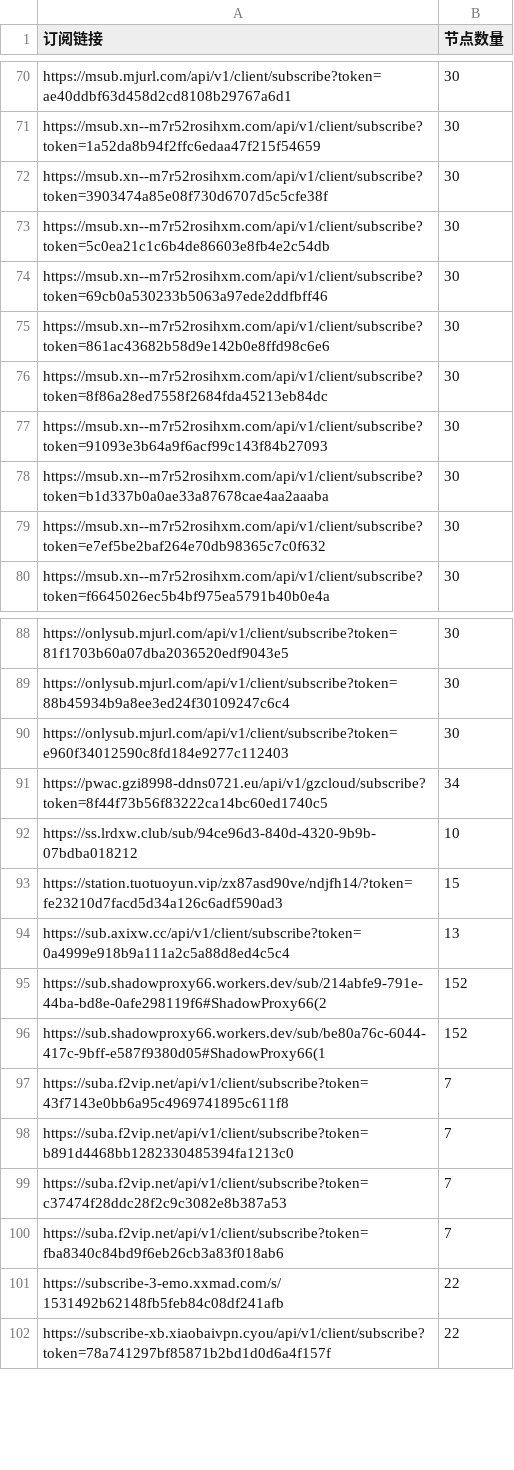
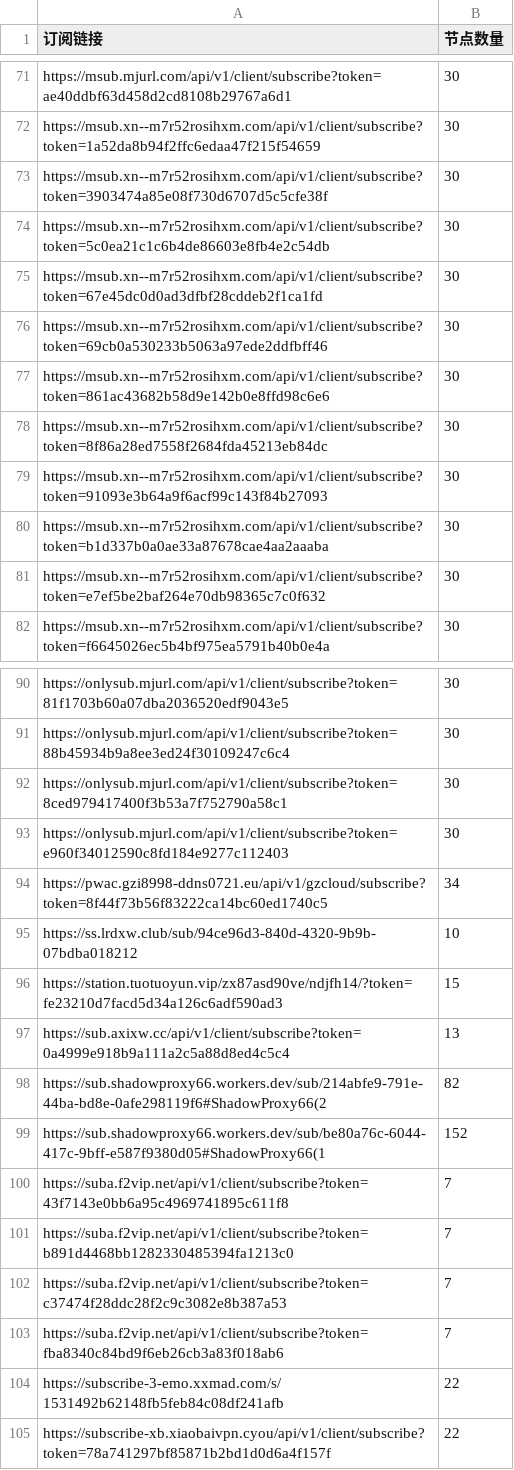
Before and after one commit to pdd520/NodeParser, a CSV file: sub_parser.csv, drawn as a sheet; only a part is shown, gaps mark what is left out; the diff covers the shown part only.

```diff
--- a/sub_parser.csv
+++ b/sub_parser.csv
@@ -73,2 +74,3 @@ https://msub.xn--m7r52rosihxm.com/api/v1/client/subscribe?token=3903474a85e08f73
 https://msub.xn--m7r52rosihxm.com/api/v1/client/subscribe?token=5c0ea21c1c6b4de86603e8fb4e2c54db,30
+https://msub.xn--m7r52rosihxm.com/api/v1/client/subscribe?token=67e45dc0d0ad3dfbf28cddeb2f1ca1fd,30
 https://msub.xn--m7r52rosihxm.com/api/v1/client/subscribe?token=69cb0a530233b5063a97ede2ddfbff46,30
@@ -89,2 +91,3 @@ https://onlysub.mjurl.com/api/v1/client/subscribe?token=81f1703b60a07dba2036520e
 https://onlysub.mjurl.com/api/v1/client/subscribe?token=88b45934b9a8ee3ed24f30109247c6c4,30
+https://onlysub.mjurl.com/api/v1/client/subscribe?token=8ced979417400f3b53a7f752790a58c1,30
 https://onlysub.mjurl.com/api/v1/client/subscribe?token=e960f34012590c8fd184e9277c112403,30
@@ -94,3 +97,3 @@ https://station.tuotuoyun.vip/zx87asd90ve/ndjfh14/?token=fe23210d7facd5d34a126c6
 https://sub.axixw.cc/api/v1/client/subscribe?token=0a4999e918b9a111a2c5a88d8ed4c5c4,13
-https://sub.shadowproxy66.workers.dev/sub/214abfe9-791e-44ba-bd8e-0afe298119f6#ShadowProxy66(2,152
+https://sub.shadowproxy66.workers.dev/sub/214abfe9-791e-44ba-bd8e-0afe298119f6#ShadowProxy66(2,82
 https://sub.shadowproxy66.workers.dev/sub/be80a76c-6044-417c-9bff-e587f9380d05#ShadowProxy66(1,152
```
Also changed, not shown: 1 added row and 11 edited cells elsewhere in this file, 3 other files.
